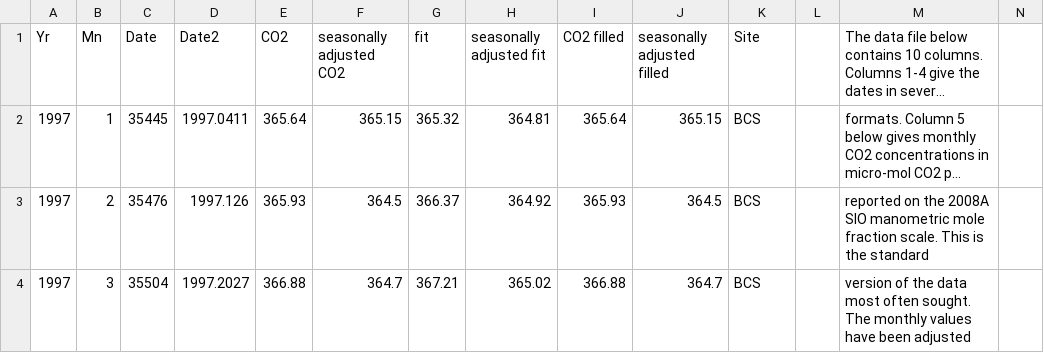
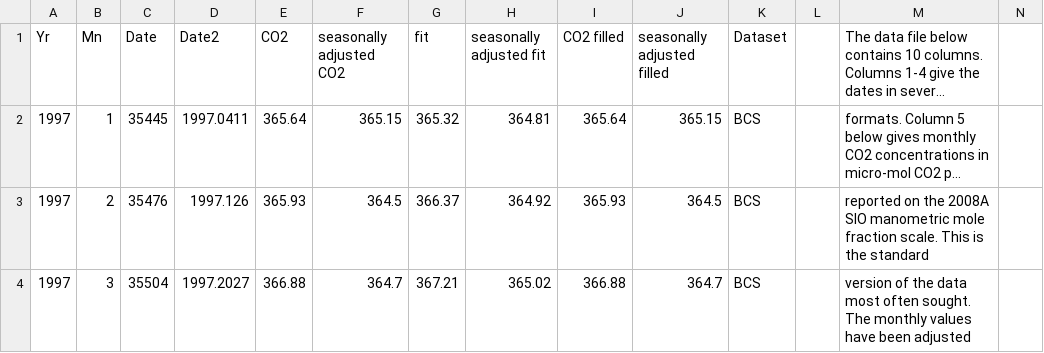
Before and after one commit to drwilkins/seeClimate, a CSV file: Keeling CO2 data.csv, drawn as a sheet; only a part is shown; long unchanged cells end in …; the diff names each change by its address in the sheet, - before the commit and + after, or states it on an @@ line.

Commit message:
Added tabs for Temperature and CO2 data

```diff
--- a/Keeling CO2 data.csv
+++ b/Keeling CO2 data.csv
-K1: Site
+K1: Dataset
```
Also changed, not shown: 4 other files.
